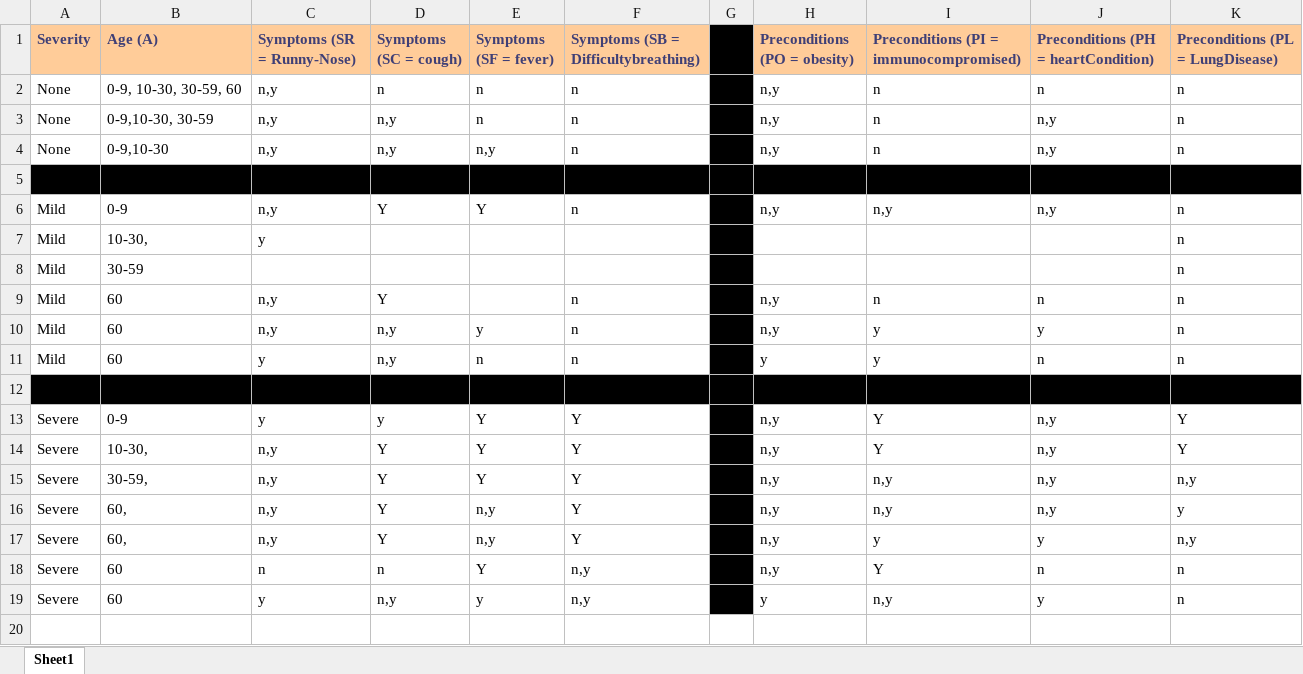
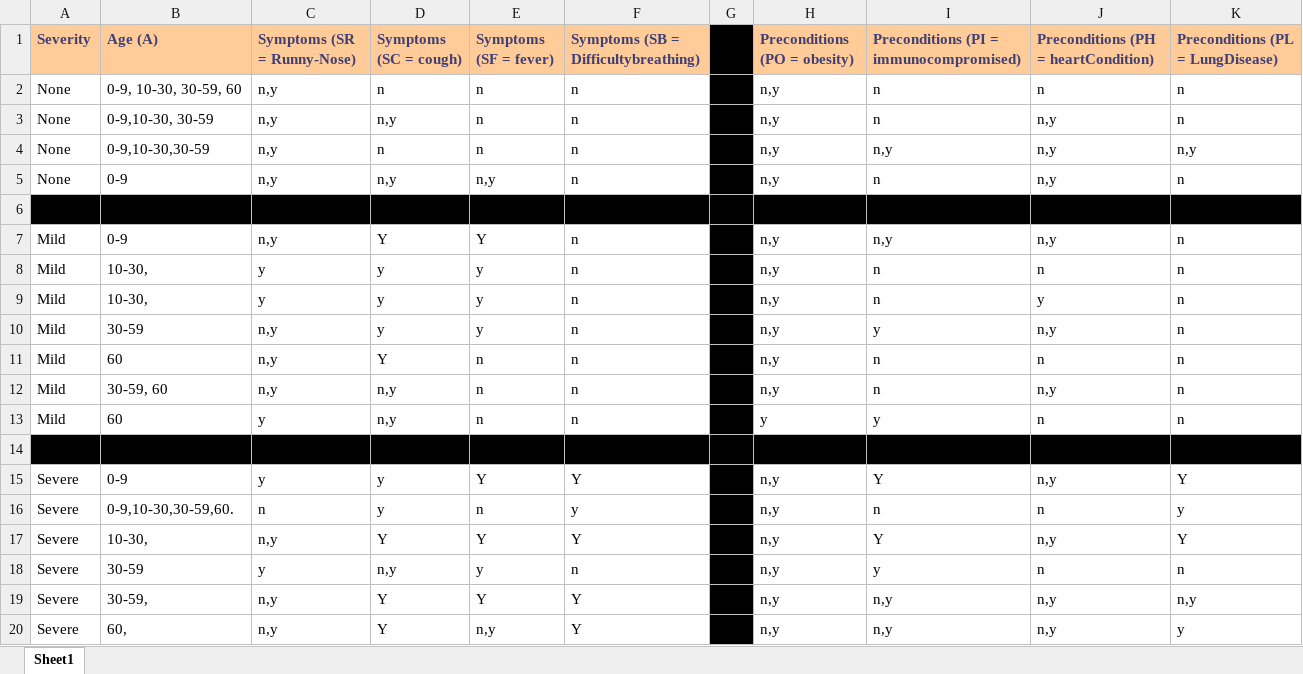
Before and after one commit to hamhead1005/CS3520-Symbolic-Prog-Final, an Excel workbook: Knowledge Base.xlsx, sheet Sheet1, drawn as a sheet; only a part is shown; the shorter side is filled out with more unchanged rows; values as stored, in another font and other column widths than the file's, no borders; removed rows and columns are numbered as before the commit, all else as after; the diff names each change by its address in the sheet, - before the commit and + after, or states it on an @@ line.

Commit message:
Updated Version
Here is the latest version of the Knowledge base. I tried to make sure none of them overlap or that no case are missing. I think we should just start adding these to prolog and then test for any overlap or gaps.

```diff
--- a/Knowledge Base.xlsx (sheet Sheet1)
+++ b/Knowledge Base.xlsx (sheet Sheet1)
+row 4: None | 0-9,10-30,30-59 | n,y | n | n | n |  | n,y | n,y | n,y | n,y
-B5 (Age (A)): 0-9,10-30
+B5 (Age (A)): 0-9
-D8 (Symptoms (SC = cough)): (empty)
+D8 (Symptoms (SC = cough)): y
-E8 (Symptoms (SF = fever)): (empty)
+E8 (Symptoms (SF = fever)): y
-F8: (empty)
+F8: n
-H8 (Preconditions (PO = obesity)): (empty)
+H8 (Preconditions (PO = obesity)): n,y
-I8: (empty)
+I8: n
-J8: (empty)
+J8: n
-row 8: Mild | 30-59 |  |  |  |  |  |  |  |  | n
+row 9: Mild | 10-30, | y | y | y | n |  | n,y | n | y | n
+row 10: Mild | 30-59 | n,y | y | y | n |  | n,y | y | n,y | n
-E11 (Symptoms (SF = fever)): (empty)
+E11 (Symptoms (SF = fever)): n
-B12 (Age (A)): 60
+B12 (Age (A)): 30-59, 60
-E12 (Symptoms (SF = fever)): y
+E12 (Symptoms (SF = fever)): n
-I12: y
+I12: n
-J12: y
+J12: n,y
+row 16: Severe | 0-9,10-30,30-59,60. | n | y | n | y |  | n,y | n | n | y
+row 18: Severe | 30-59 | y | n,y | y | n |  | n,y | y | n | n
```
